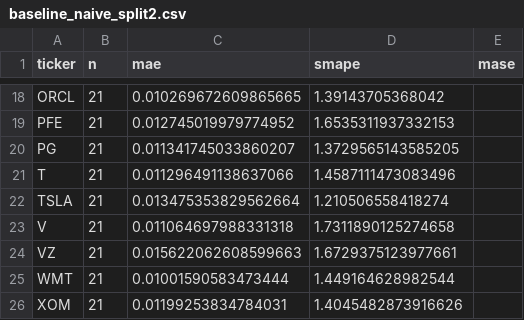
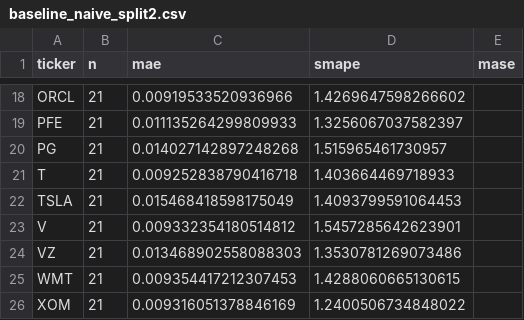
Before and after one commit to ywanglab/STAT4160, a CSV file: reports/baseline_naive_split2.csv, drawn as a sheet; only a part is shown, gaps mark what is left out; the diff covers the shown part only; the diff names each change by its address in the sheet, - before the commit and + after, or states it on an @@ line.

```diff
--- a/reports/baseline_naive_split2.csv
+++ b/reports/baseline_naive_split2.csv
-C18 (mae): 0.010269672609865665
+C18 (mae): 0.00919533520936966
-D18 (smape): 1.39143705368042
+D18 (smape): 1.4269647598266602
-C19 (mae): 0.012745019979774952
+C19 (mae): 0.011135264299809933
-D19 (smape): 1.6535311937332153
+D19 (smape): 1.3256067037582397
-C20 (mae): 0.011341745033860207
+C20 (mae): 0.014027142897248268
-D20 (smape): 1.3729565143585205
+D20 (smape): 1.515965461730957
-C21 (mae): 0.011296491138637066
+C21 (mae): 0.009252838790416718
-D21 (smape): 1.4587111473083496
+D21 (smape): 1.403664469718933
-C22 (mae): 0.013475353829562664
+C22 (mae): 0.015468418598175049
-D22 (smape): 1.210506558418274
+D22 (smape): 1.4093799591064453
-C23 (mae): 0.011064697988331318
+C23 (mae): 0.009332354180514812
-D23 (smape): 1.7311890125274658
+D23 (smape): 1.5457285642623901
-C24 (mae): 0.015622062608599663
+C24 (mae): 0.013468902558088303
-D24 (smape): 1.6729375123977661
+D24 (smape): 1.3530781269073486
-C25 (mae): 0.01001590583473444
+C25 (mae): 0.009354417212307453
-D25 (smape): 1.449164628982544
+D25 (smape): 1.4288060665130615
-C26 (mae): 0.01199253834784031
+C26 (mae): 0.009316051378846169
-D26 (smape): 1.4045482873916626
+D26 (smape): 1.2400506734848022
```
Also changed, not shown: 32 edited cells elsewhere in this file, reports/baseline_naive_split1.csv, reports/baselines_rollingorigin_summary.csv, 13 other files.
